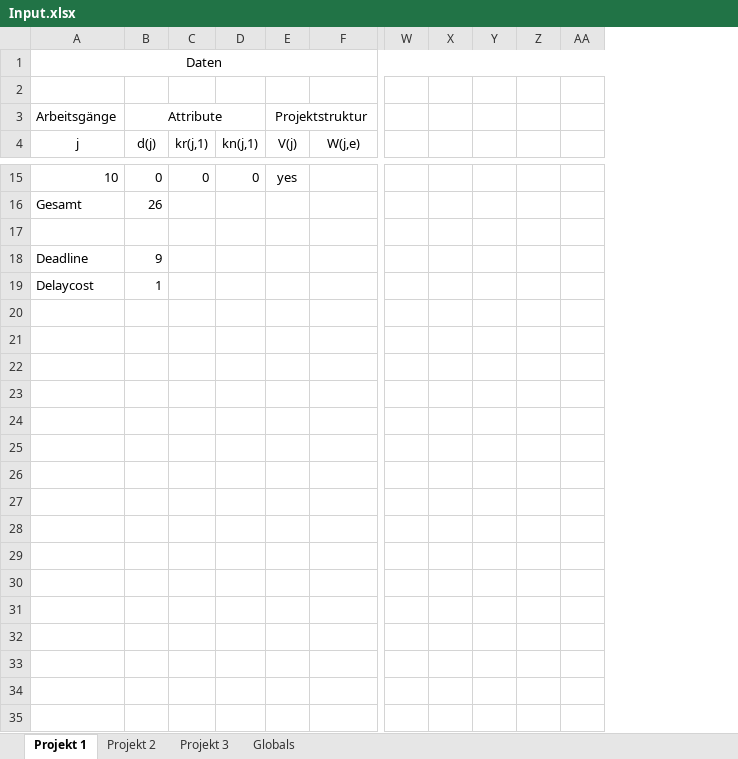
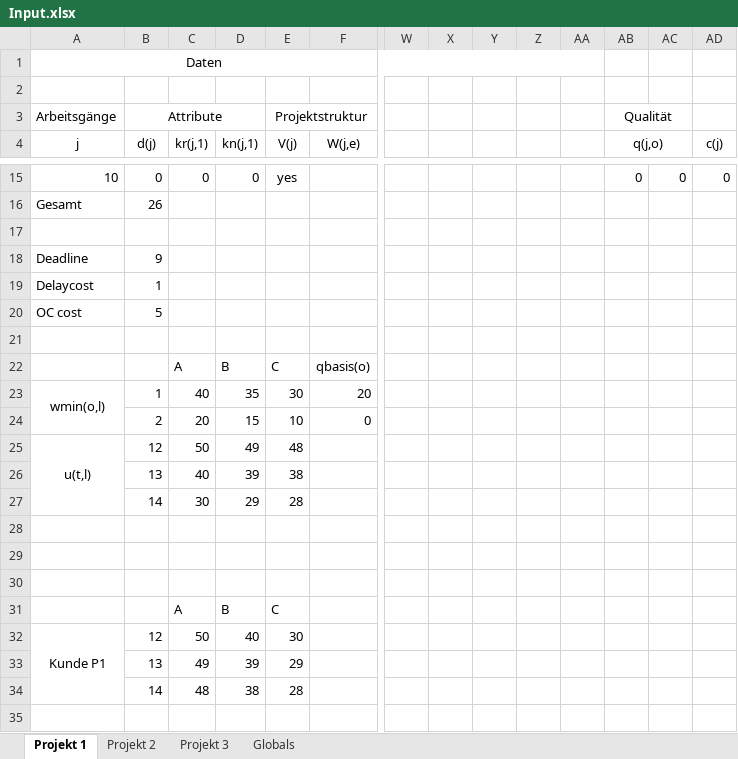
Before and after one commit to 0x17/MultiProjectDemo, an Excel workbook: Input.xlsx, sheet Projekt 1, drawn as a sheet; only a part is shown, gaps mark what is left out; values as stored, in another font and other column widths than the file's, no borders; conditional formats not drawn; rows hold the shown columns only; the diff covers the shown part only; the diff names each change by its address in the sheet, - before the commit and + after, or states it on an @@ line.

```diff
--- a/Input.xlsx (sheet Projekt 1)
+++ b/Input.xlsx (sheet Projekt 1)
+column AB (q(j,o)), row 3: Qualität; row 15: 0
+column AC, row 15: 0
+column AD (c(j)), row 15: 0
+row 20: OC cost | 5
+row 21: (empty)
+row 22:  |  | A | B | C | qbasis(o)
+row 23: wmin(o,l) | 1 | 40 | 35 | 30 | 20
+row 24:  | 2 | 20 | 15 | 10 | 0
+row 25: u(t,l) | 12 | 50 | 49 | 48
+row 26:  | 13 | 40 | 39 | 38
+row 27:  | 14 | 30 | 29 | 28
+row 28: (empty)
+row 29: (empty)
+row 30: (empty)
+row 31:  |  | A | B | C
+row 32: Kunde P1 | 12 | 50 | 40 | 30
+row 33:  | 13 | 49 | 39 | 29
+row 34:  | 14 | 48 | 38 | 28
+row 35: (empty)
```
Also changed, not shown: 9 added rows elsewhere in this sheet, sheet Projekt 3, sheet Projekt 2, sheet Globals, 15 other files.
